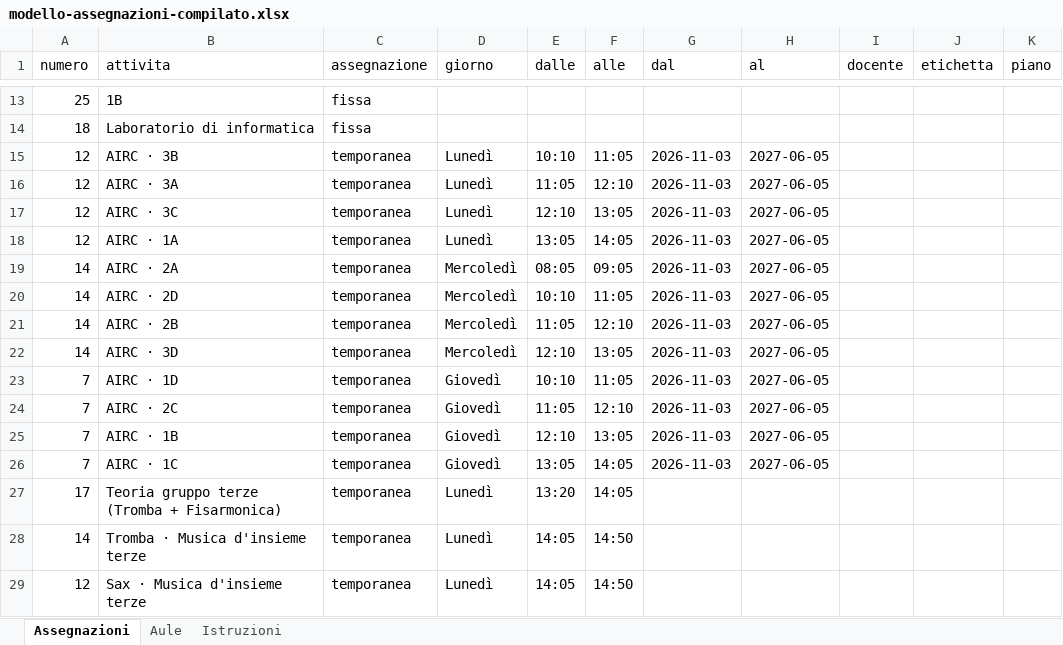
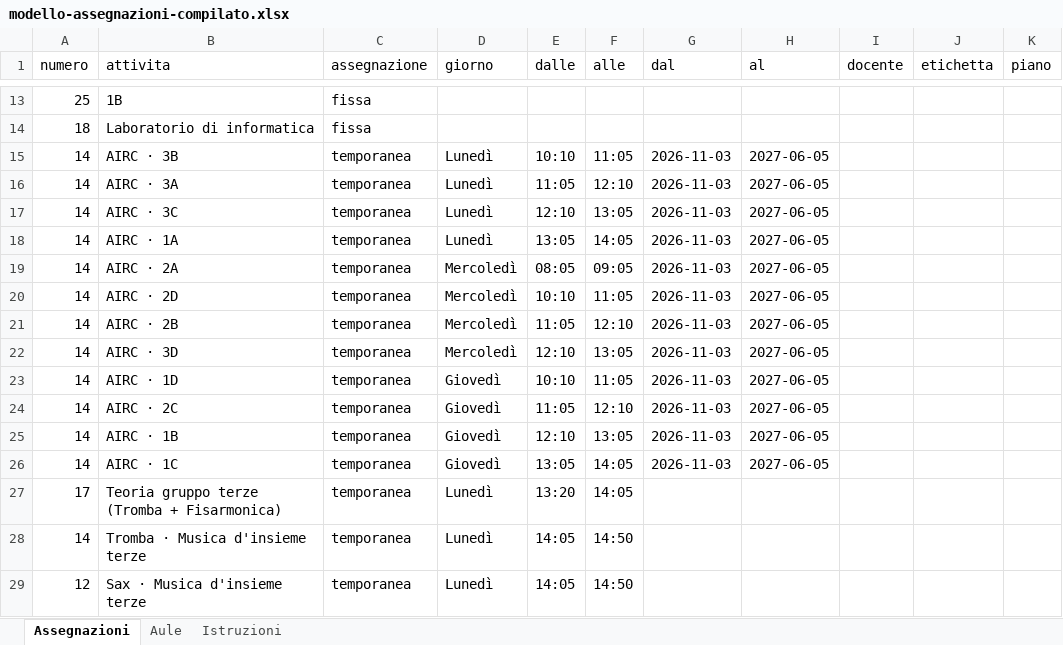
Before and after one commit to dati-grezzi/MestSpace, an Excel workbook: data/modello-assegnazioni-compilato.xlsx, sheet Assegnazioni, drawn as a sheet; only a part is shown, gaps mark what is left out; values as stored, in another font and other column widths than the file's, no borders; the diff names each change by its address in the sheet, - before the commit and + after, or states it on an @@ line.

```diff
--- a/data/modello-assegnazioni-compilato.xlsx (sheet Assegnazioni)
+++ b/data/modello-assegnazioni-compilato.xlsx (sheet Assegnazioni)
-A15:A18 (numero): 12
+A15:A18 (numero): 14
-A23:A26 (numero): 7
+A23:A26 (numero): 14
```
